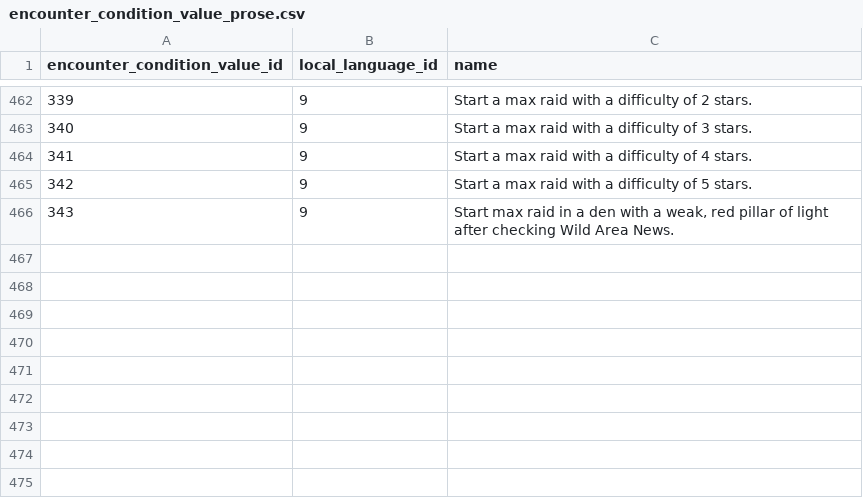
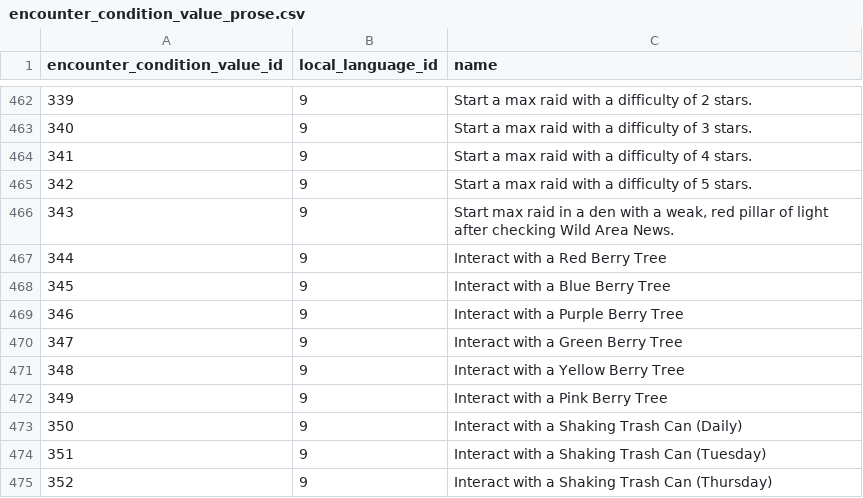
Before and after one commit to PokeAPI/pokeapi, a CSV file: data/v2/csv/encounter_condition_value_prose.csv, drawn as a sheet; only a part is shown, gaps mark what is left out.

```diff
--- a/data/v2/csv/encounter_condition_value_prose.csv
+++ b/data/v2/csv/encounter_condition_value_prose.csv
@@ -466 +466,10 @@ encounter_condition_value_id,local_language_id,name
 343,9,"Start max raid in a den with a weak, red pillar of light after checking Wild Area News."
+344,9,Interact with a Red Berry Tree
+345,9,Interact with a Blue Berry Tree
+346,9,Interact with a Purple Berry Tree
+347,9,Interact with a Green Berry Tree
+348,9,Interact with a Yellow Berry Tree
+349,9,Interact with a Pink Berry Tree
+350,9,Interact with a Shaking Trash Can (Daily)
+351,9,Interact with a Shaking Trash Can (Tuesday)
+352,9,Interact with a Shaking Trash Can (Thursday)
```
Also changed, not shown: data/v2/csv/encounter_condition_value_map.csv, data/v2/csv/encounter_condition_values.csv, 9 other files.
